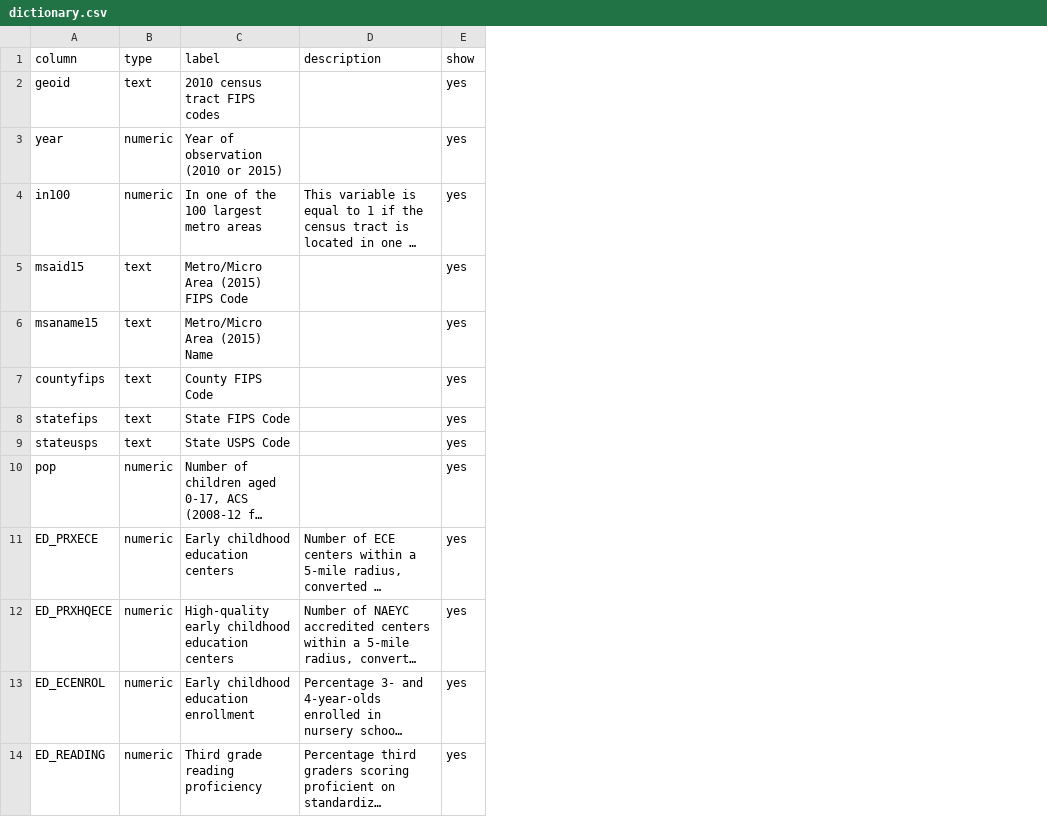
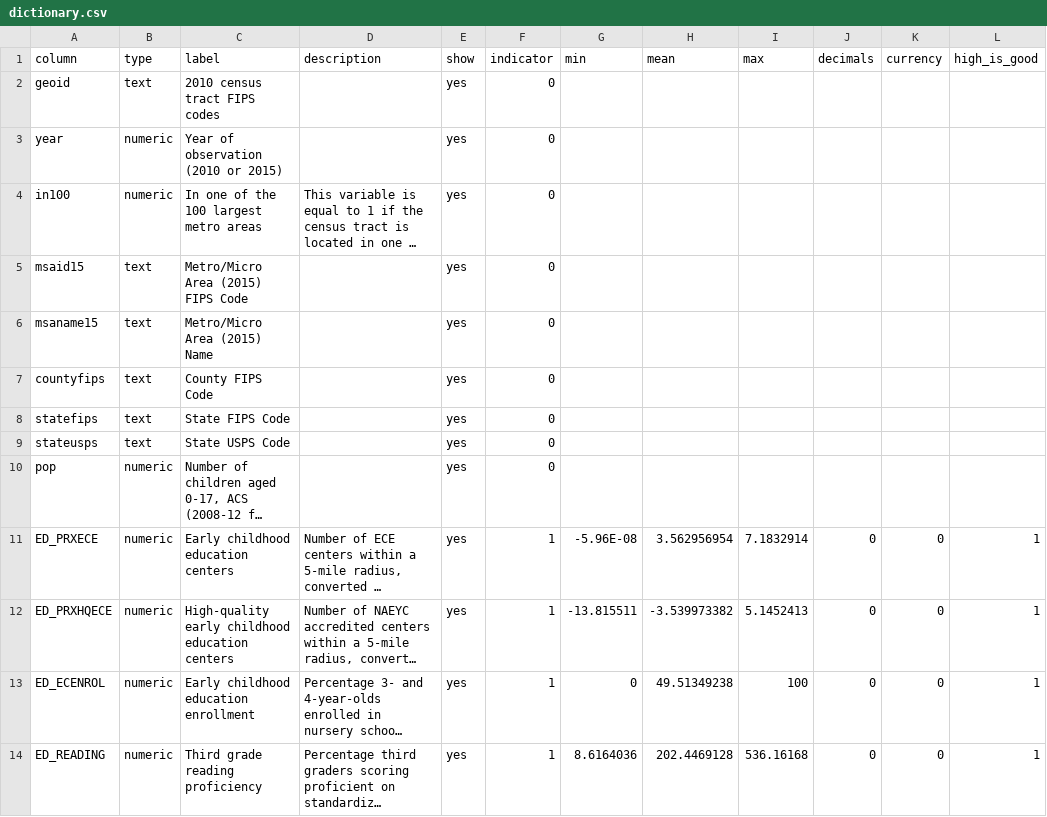
Before and after one commit to Hyperobjekt/ddk-data, a CSV file: tracts/raw/dictionary.csv, drawn as a sheet; only a part is shown; long unchanged cells end in …; the diff names each change by its address in the sheet, - before the commit and + after, or states it on an @@ line.

Commit message:
Update raw data dictionary structure

```diff
--- a/tracts/raw/dictionary.csv
+++ b/tracts/raw/dictionary.csv
+column F (indicator), rows 2-14: 0 | 0 | 0 | 0 | 0 | 0 | 0 | 0 | 0 | 1 | 1 | 1 | 1
+column G (min), rows 11-14: -5.96E-08 | -13.815511 | 0 | 8.6164036
+column H (mean), rows 11-14: 3.562956954 | -3.539973382 | 49.51349238 | 202.4469128
+column I (max), rows 11-14: 7.1832914 | 5.1452413 | 100 | 536.16168
+column J (decimals), rows 11-14: all 0
+column K (currency), rows 11-14: all 0
+column L (high_is_good), rows 11-14: all 1
```
